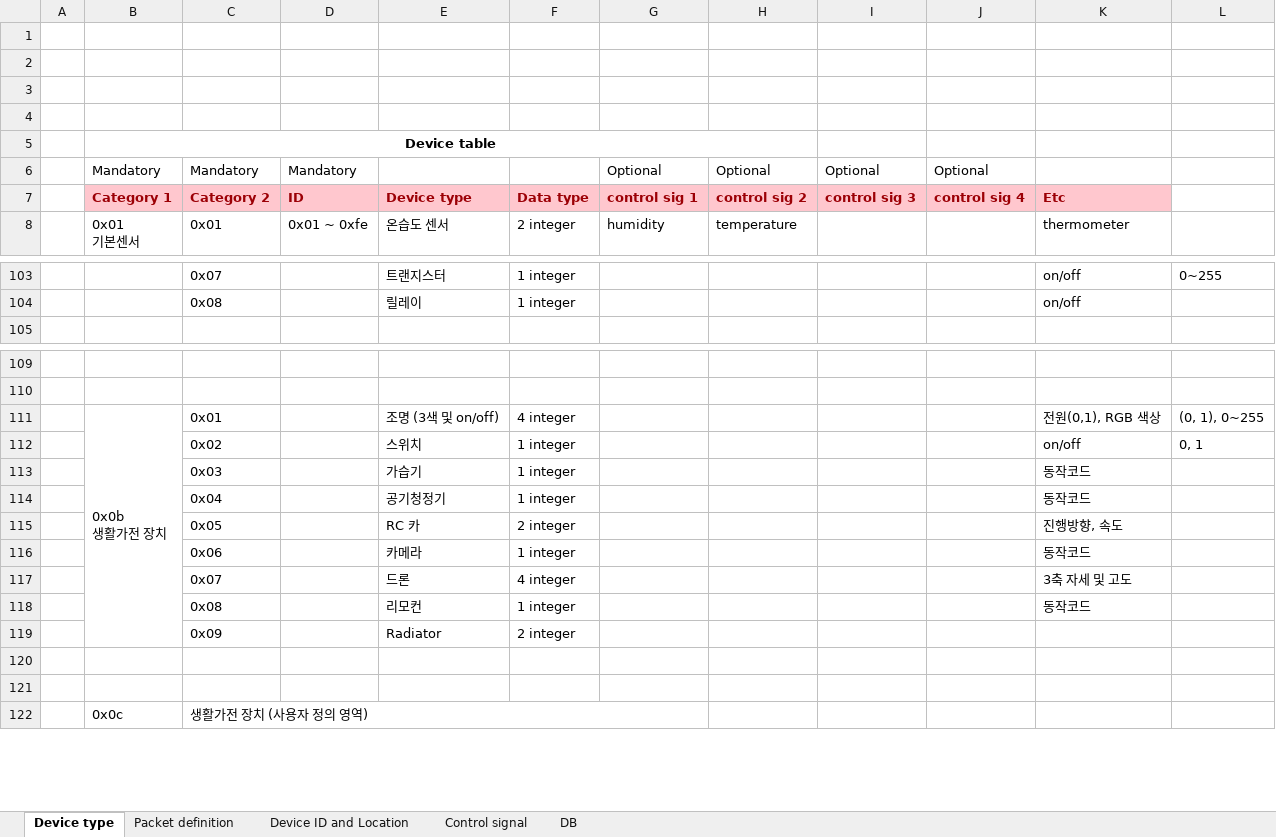
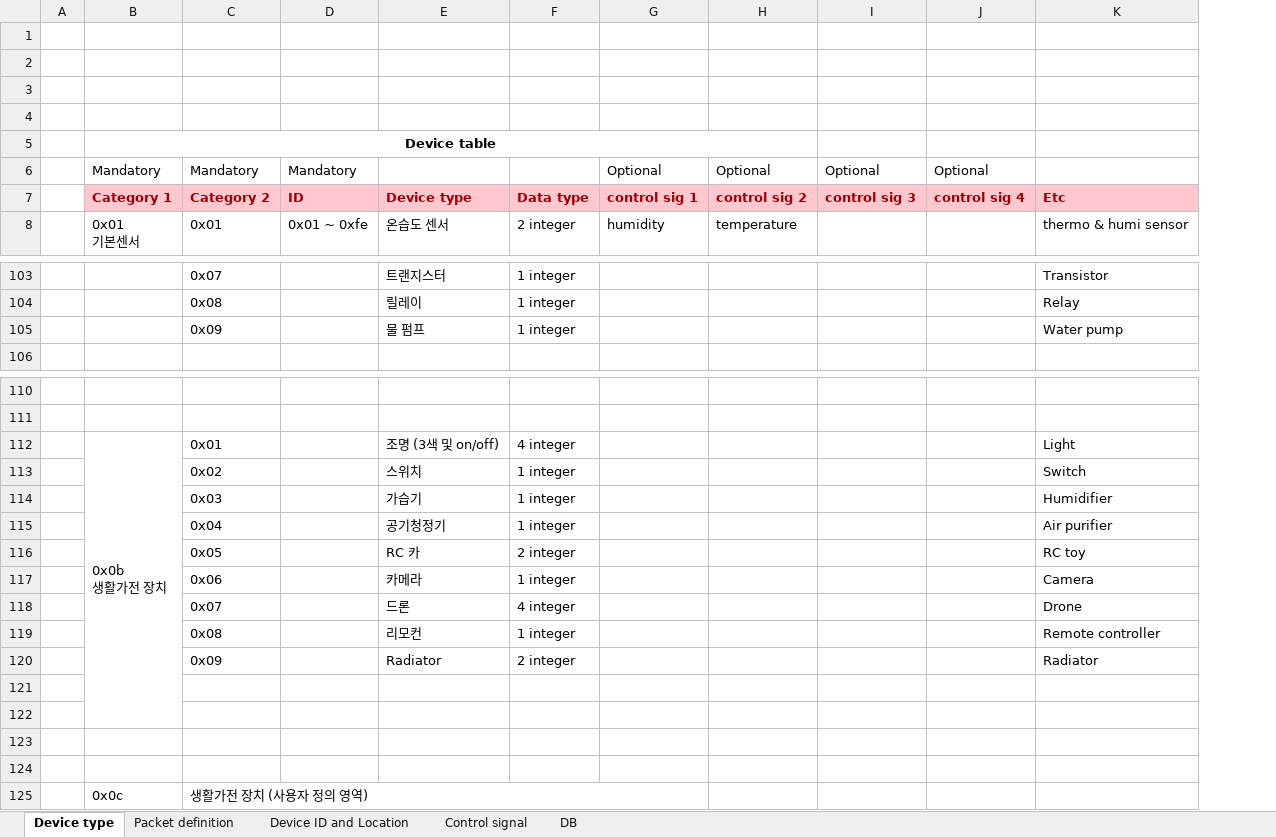
Before and after one commit to godstale/HomePy, an Excel workbook: HomePy_protocol_v0.5.xlsx, sheet Device type, drawn as a sheet; only a part is shown, gaps mark what is left out; values as stored, in another font and other column widths than the file's, no borders; removed rows and columns are numbered as before the commit, all else as after; the diff names each change by its address in the sheet, - before the commit and + after, or states it on an @@ line.

Commit message:
update v0.5.3
- add macro command
- support negative integer
- enhance arduino example code
- fix bugs

```diff
--- a/HomePy_protocol_v0.5.xlsx (sheet Device type)
+++ b/HomePy_protocol_v0.5.xlsx (sheet Device type)
-column K, rows 7-8: Etc | thermometer; rows 103-104: on/off | on/off; rows 111-118: 전원(0,1), RGB 색상 | on/off | 동작코드 | 동작코드 | 진행방향, 속도 | 동작코드 | 3축 자세 및 고도 | 동작코드
-column L, row 103: 0~255; rows 111-112: (0, 1), 0~255 | 0, 1
+column K, rows 7-8: Etc | thermo & humi sensor; rows 103-104: Transistor | Relay; rows 112-120: Light | Switch | Humidifier | Air purifier | RC toy | Camera | Drone | Remote controller | Radiator
+row 105:  |  | 0x09 |  | 물 펌프 | 1 integer |  |  |  |  | Water pump
-B111:B119 merged
+B112:B122 merged
+row 123: (empty)
+row 124: (empty)
```
Also changed, not shown: sheet DB, 8 other files.
